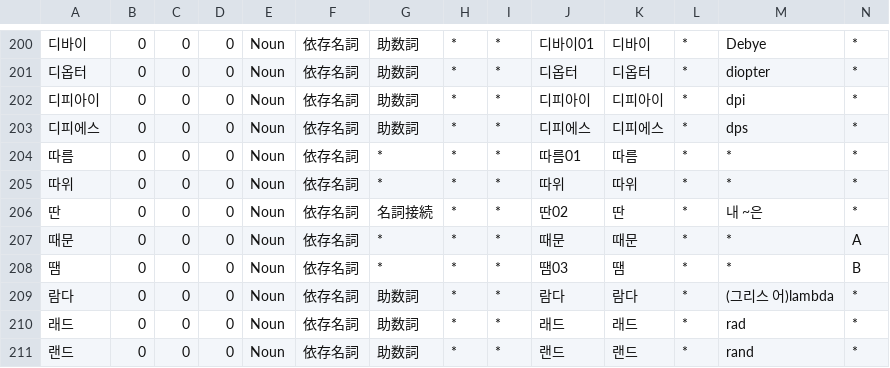
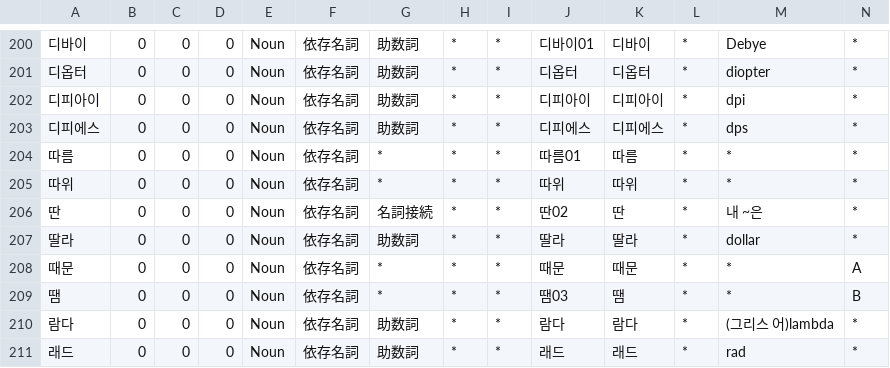
Before and after one commit to okikirmui/nkhandic, a CSV file: seed/Noun.misc.csv, drawn as a sheet; only a part is shown, gaps mark what is left out; the shorter side is filled out with more unchanged rows; rows hold the shown columns only; the diff names each change by its address in the sheet, - before the commit and + after, or states it on an @@ line.

```diff
--- a/seed/Noun.misc.csv
+++ b/seed/Noun.misc.csv
+row 207: 딸라 | 0 | 0 | 0 | Noun | 依存名詞 | 助数詞 | * | * | 딸라 | 딸라 | * | dollar | *
```
Also changed, not shown: seed/Adverb.csv, seed/Ending.csv, 4 other files.
